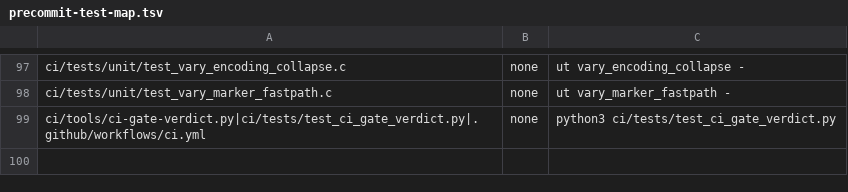
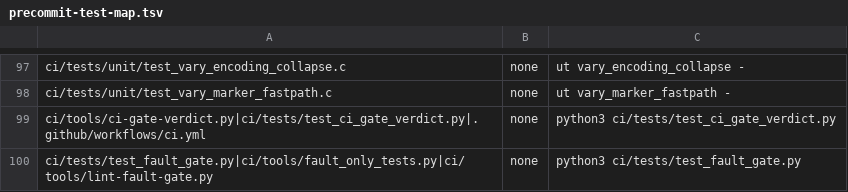
Before and after one commit to myguard-labs/nginx-cache-turbo-module, a TSV file: ci/tools/precommit-test-map.tsv, drawn as a sheet; only a part is shown, gaps mark what is left out.

Commit message:
ci(hook): skip fault-only tests in @area runs on builds without fault injection
The pre-commit @area runs call areas/*.py tests by name, bypassing run_all(),
so tests that run_all() calls only under `if ng.fault_injection:` ran on every
build, and never received --fault-injection even on a TEST_FAULTS build. The
fault-only tests then failed (404 / non-JSON admin) or tripped file-order
effects, and each fix was an in-test guard added piecemeal (#524, #527).

precommit-tests.sh now detects fault capability from `nginx -V`. On a build
with NGX_HTTP_CACHE_TURBO_TEST_FAULTS it passes --fault-injection to
run_named.py, as CI does, so the fault-only tests run. Without it, each
fault-only test is dropped with a visible "SKIP fault-only" line. The set is
derived from run_all() by AST (ci/tools/fault_only_tests.py), never listed by
hand; a derivation failure fails the run instead of running ungated.

lint-fault-gate.py (run from lint-orphan-tests.py in CI) fails when an @area
map entry would run a fault-only test while the selector reports no gating.
test_fault_gate.py covers derivation, both build capabilities and the lint.

```diff
--- a/ci/tools/precommit-test-map.tsv
+++ b/ci/tools/precommit-test-map.tsv
@@ -99 +99,2 @@ ci/tests/unit/test_vary_marker_fastpath.c	none	ut vary_marker_fastpath -
 ci/tools/ci-gate-verdict.py|ci/tests/test_ci_gate_verdict.py|.github/workflows/ci.yml	none	python3 ci/tests/test_ci_gate_verdict.py
+ci/tests/test_fault_gate.py|ci/tools/fault_only_tests.py|ci/tools/lint-fault-gate.py	none	python3 ci/tests/test_fault_gate.py
```
Also changed, not shown: 5 other files.
